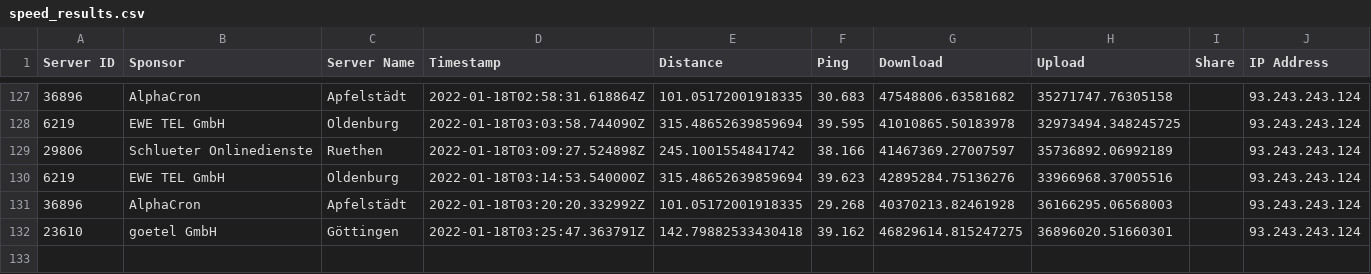
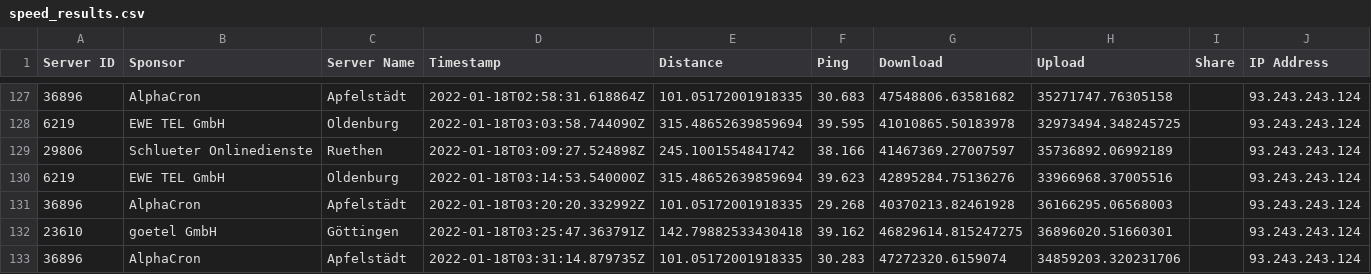
Before and after one commit to FeKoerner/20200323_135631.hdf, a CSV file: speed_results.csv, drawn as a sheet; only a part is shown, gaps mark what is left out.

Commit message:
speedtest result upload

```diff
--- a/speed_results.csv
+++ b/speed_results.csv
@@ -132 +132,2 @@ Server ID,Sponsor,Server Name,Timestamp,Distance,Ping,Download,Upload,Share,IP A
 23610,goetel GmbH,Göttingen,2022-01-18T03:25:47.363791Z,142.79882533430418,39.162,46829614.815247275,36896020.51660301,,93.243.243.124
+36896,AlphaCron,Apfelstädt,2022-01-18T03:31:14.879735Z,101.05172001918335,30.283,47272320.6159074,34859203.320231706,,93.243.243.124
```
